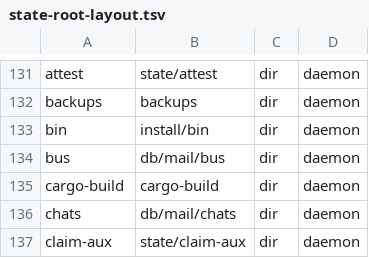
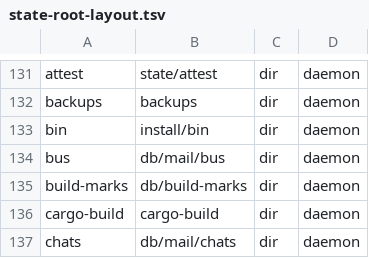
Before and after one commit to bllshttng/fno, a TSV file: crates/fno-agents/src/state-root-layout.tsv, drawn as a sheet; only a part is shown, gaps mark what is left out; the shorter side is filled out with more unchanged rows; the diff names each change by its address in the sheet, - before the commit and + after, or states it on an @@ line.

Commit message:
feat(mux): rows show each session's cargo build state
A compiling row renders the BRAILLE_SIX throbber in place of the working
glyph (never both, animated only on the existing redraw tick); a waiting
row renders the static hourglass with its queue position; an idle row
renders nothing. The daemon arm reads the admission doors once (the read
fno doctor builds prints), maps jobs to sessions through the checkout's
target manifest, and pushes per-session db/build-marks sidecars the mux
server's read loop stamps onto rows - the mux adds no polling.

Task: mux rows show each session's cargo build state (x-1fa6)

```diff
--- a/crates/fno-agents/src/state-root-layout.tsv
+++ b/crates/fno-agents/src/state-root-layout.tsv
+row 135: build-marks | db/build-marks | dir | daemon
```
Also changed, not shown: crates/fno/src/state-root-layout.tsv, docs/state-root-layout.tsv, 16 other files.
